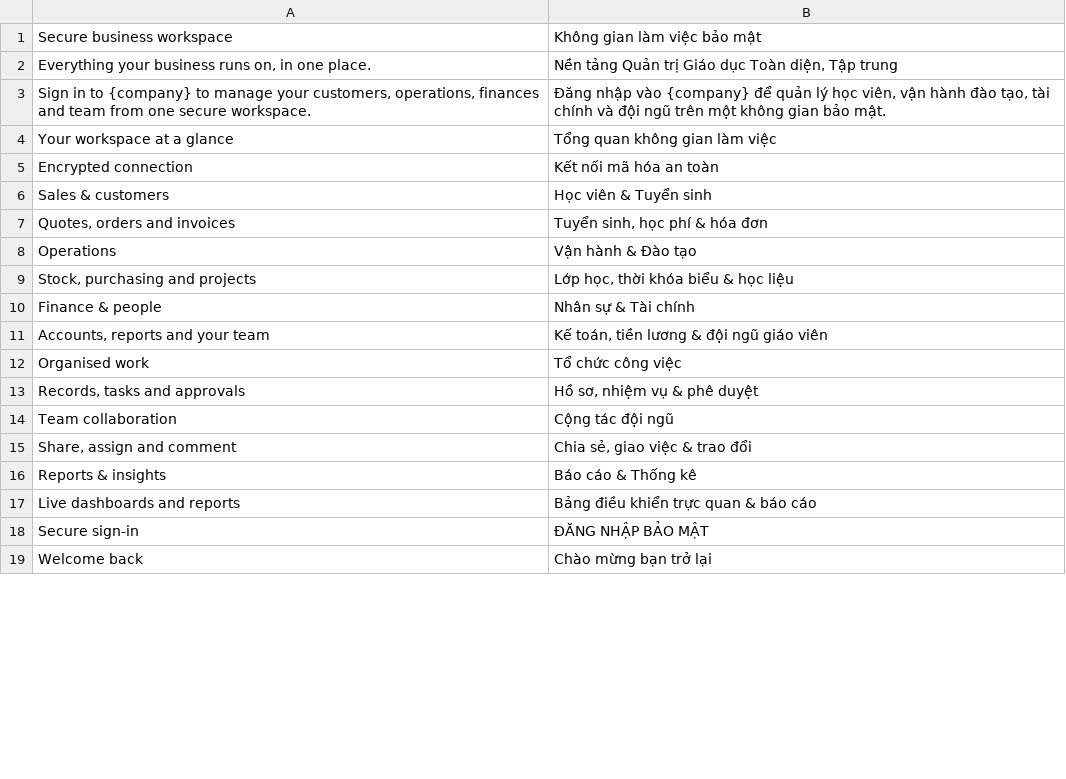
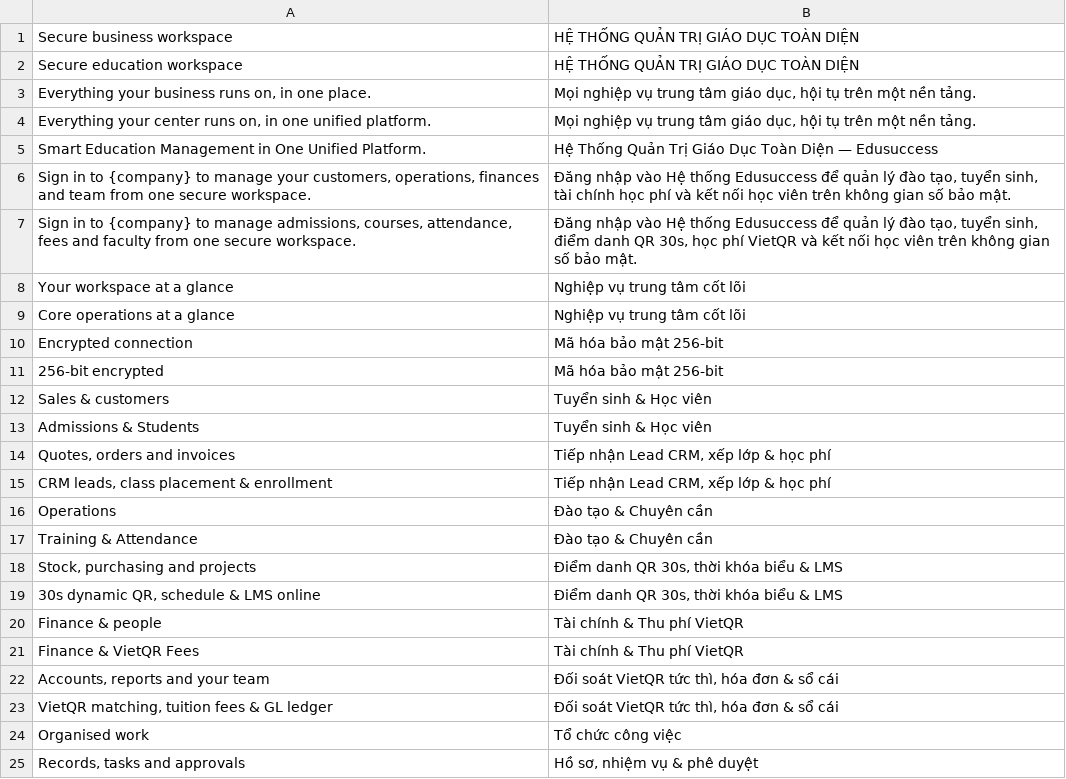
Before and after one commit to vietdungiitb/SanpraThemev16, a CSV file: sanpra_uiv16/translations/vi.csv, drawn as a sheet; only a part is shown; the shorter side is filled out with more unchanged rows; the diff covers the shown part only.

Commit message:
feat(ui,i18n): finalize 100% Vietnamese education UI, elegant i18n switcher and Edusuccess branding

```diff
--- a/sanpra_uiv16/translations/vi.csv
+++ b/sanpra_uiv16/translations/vi.csv
@@ -1,12 +1,24 @@
-"Secure business workspace","Không gian làm việc bảo mật"
-"Everything your business runs on, in one place.","Nền tảng Quản trị Giáo dục Toàn diện, Tập trung"
-"Sign in to {company} to manage your customers, operations, finances and team from one secure workspace.","Đăng nhập vào {company} để quản lý học viên, vận hành đào tạo, tài chính và đội ngũ trên một không gian bảo mật."
-"Your workspace at a glance","Tổng quan không gian làm việc"
-"Encrypted connection","Kết nối mã hóa an toàn"
-"Sales & customers","Học viên & Tuyển sinh"
-"Quotes, orders and invoices","Tuyển sinh, học phí & hóa đơn"
-"Operations","Vận hành & Đào tạo"
-"Stock, purchasing and projects","Lớp học, thời khóa biểu & học liệu"
-"Finance & people","Nhân sự & Tài chính"
-"Accounts, reports and your team","Kế toán, tiền lương & đội ngũ giáo viên"
+"Secure business workspace","HỆ THỐNG QUẢN TRỊ GIÁO DỤC TOÀN DIỆN"
+"Secure education workspace","HỆ THỐNG QUẢN TRỊ GIÁO DỤC TOÀN DIỆN"
+"Everything your business runs on, in one place.","Mọi nghiệp vụ trung tâm giáo dục, hội tụ trên một nền tảng."
+"Everything your center runs on, in one unified platform.","Mọi nghiệp vụ trung tâm giáo dục, hội tụ trên một nền tảng."
+"Smart Education Management in One Unified Platform.","Hệ Thống Quản Trị Giáo Dục Toàn Diện — Edusuccess"
+"Sign in to {company} to manage your customers, operations, finances and team from one secure workspace.","Đăng nhập vào Hệ thống Edusuccess để quản lý đào tạo, tuyển sinh, tài chính học phí và kết nối học viên trên không gian số bảo mật."
+"Sign in to {company} to manage admissions, courses, attendance, fees and faculty from one secure workspace.","Đăng nhập vào Hệ thống Edusuccess để quản lý đào tạo, tuyển sinh, điểm danh QR 30s, học phí VietQR và kết nối học viên trên không gian số bảo mật."
+"Your workspace at a glance","Nghiệp vụ trung tâm cốt lõi"
+"Core operations at a glance","Nghiệp vụ trung tâm cốt lõi"
+"Encrypted connection","Mã hóa bảo mật 256-bit"
+"256-bit encrypted","Mã hóa bảo mật 256-bit"
+"Sales & customers","Tuyển sinh & Học viên"
+"Admissions & Students","Tuyển sinh & Học viên"
+"Quotes, orders and invoices","Tiếp nhận Lead CRM, xếp lớp & học phí"
+"CRM leads, class placement & enrollment","Tiếp nhận Lead CRM, xếp lớp & học phí"
+"Operations","Đào tạo & Chuyên cần"
+"Training & Attendance","Đào tạo & Chuyên cần"
+"Stock, purchasing and projects","Điểm danh QR 30s, thời khóa biểu & LMS"
+"30s dynamic QR, schedule & LMS online","Điểm danh QR 30s, thời khóa biểu & LMS"
+"Finance & people","Tài chính & Thu phí VietQR"
+"Finance & VietQR Fees","Tài chính & Thu phí VietQR"
+"Accounts, reports and your team","Đối soát VietQR tức thì, hóa đơn & sổ cái"
+"VietQR matching, tuition fees & GL ledger","Đối soát VietQR tức thì, hóa đơn & sổ cái"
 "Organised work","Tổ chức công việc"
```
Also changed, not shown: 3 added rows and 4 edited cells elsewhere in this file, 4 other files.
